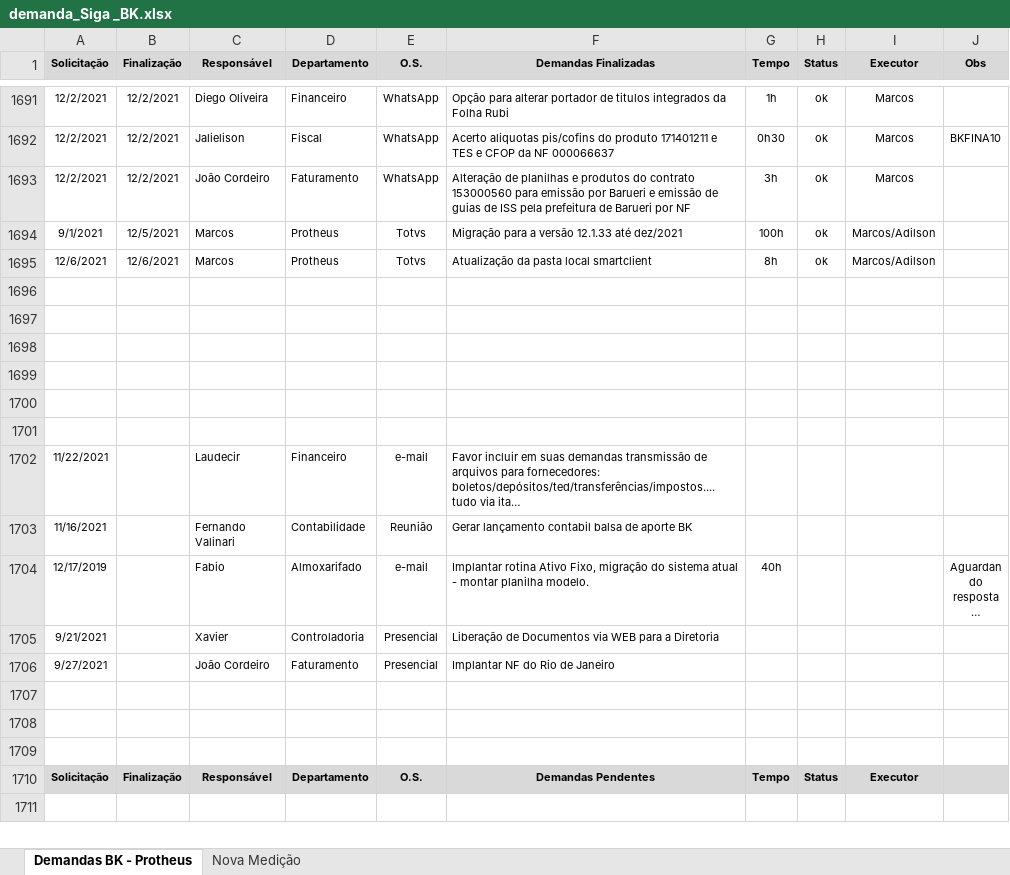
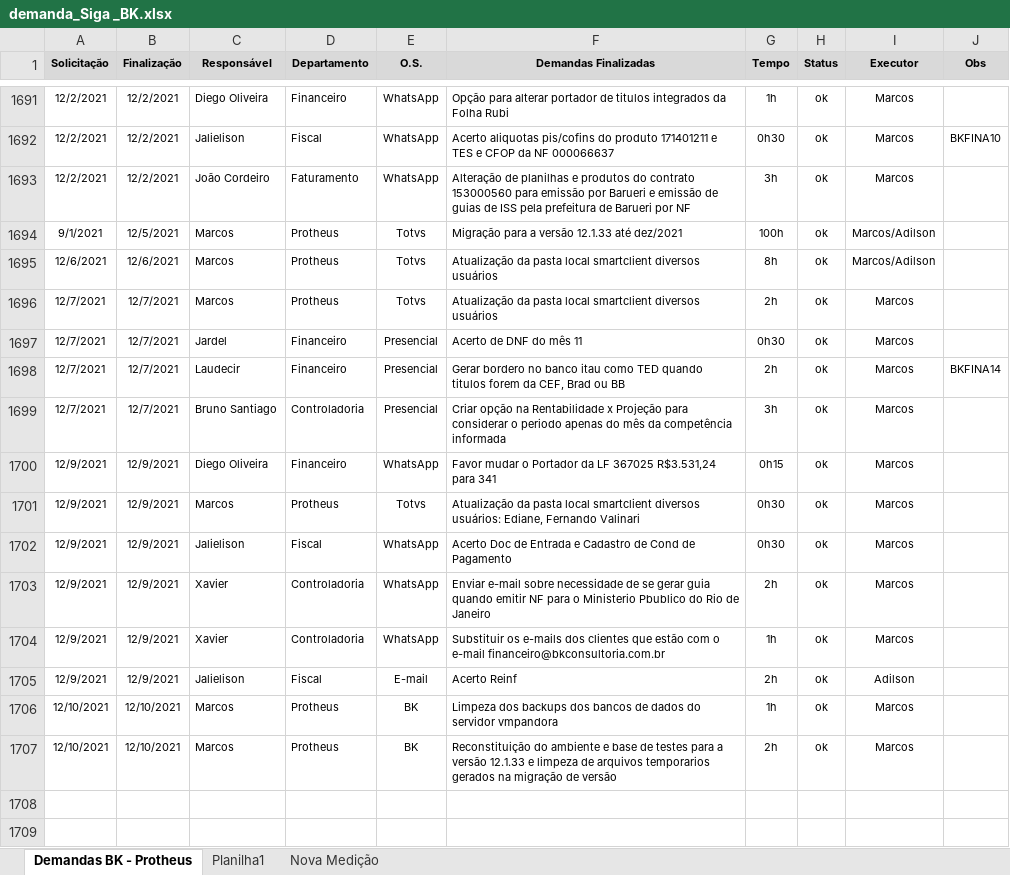
Before and after one commit to marcos-abrahao/bk, an Excel workbook: demanda_Siga _BK.xlsx, sheet Demandas BK - Protheus, drawn as a sheet; only a part is shown, gaps mark what is left out; the shorter side is filled out with more unchanged rows; long unchanged cells end in …; values as stored, in another font and other column widths than the file's, no borders; the diff names each change by its address in the sheet, - before the commit and + after, or states it on an @@ line.

```diff
--- a/demanda_Siga _BK.xlsx (sheet Demandas BK - Protheus)
+++ b/demanda_Siga _BK.xlsx (sheet Demandas BK - Protheus)
+sheet tab: Planilha1
-F1695 (Demandas Finalizadas): …local smartclient
+F1695 (Demandas Finalizadas): …local smartclient diversos usuários
+row 1696: 12/7/2021 | 12/7/2021 | Marcos | Protheus | Totvs | Atualização da pasta local smartclient diversos usuários | 2h | ok | Marcos
+row 1697: 12/7/2021 | 12/7/2021 | Jardel | Financeiro | Presencial | Acerto de DNF do mês 11 | 0h30 | ok | Marcos
+row 1698: 12/7/2021 | 12/7/2021 | Laudecir | Financeiro | Presencial | Gerar bordero no banco itau como TED quando titulos forem da CEF, Brad ou BB | 2h | ok | Marcos | BKFINA14
+row 1699: 12/7/2021 | 12/7/2021 | Bruno Santiago | Controladoria | Presencial | Criar opção na Rentabilidade x Projeção para considerar o periodo apenas do mês da competência informada | 3h | ok | Marcos
+row 1700: 12/9/2021 | 12/9/2021 | Diego Oliveira | Financeiro | WhatsApp | Favor mudar o Portador da LF 367025 R$3.531,24 para 341 | 0h15 | ok | Marcos
+row 1701: 12/9/2021 | 12/9/2021 | Marcos | Protheus | Totvs | Atualização da pasta local smartclient diversos usuários: Ediane, Fernando Valinari | 0h30 | ok | Marcos
+row 1702: 12/9/2021 | 12/9/2021 | Jalielison | Fiscal | WhatsApp | Acerto Doc de Entrada e Cadastro de Cond de Pagamento | 0h30 | ok | Marcos
+row 1703: 12/9/2021 | 12/9/2021 | Xavier | Controladoria | WhatsApp | Enviar e-mail sobre necessidade de se gerar guia quando emitir NF para o Ministerio Pbublico do Rio de Janeiro | 2h | ok | Marcos
+row 1704: 12/9/2021 | 12/9/2021 | Xavier | Controladoria | WhatsApp | Substituir os e-mails dos clientes que estão com o e-mail financeiro@bkconsultoria.com.br | 1h | ok | Marcos
+row 1705: 12/9/2021 | 12/9/2021 | Jalielison | Fiscal | E-mail | Acerto Reinf | 2h | ok | Adilson
+row 1706: 12/10/2021 | 12/10/2021 | Marcos | Protheus | BK | Limpeza dos backups dos bancos de dados do servidor vmpandora | 1h | ok | Marcos
+row 1707: 12/10/2021 | 12/10/2021 | Marcos | Protheus | BK | Reconstituição do ambiente e base de testes para a versão 12.1.33 e limpeza de arquivos temporarios gerados na migração de versão | 2h | ok | Marcos
```
Also changed, not shown: 4 other files.
